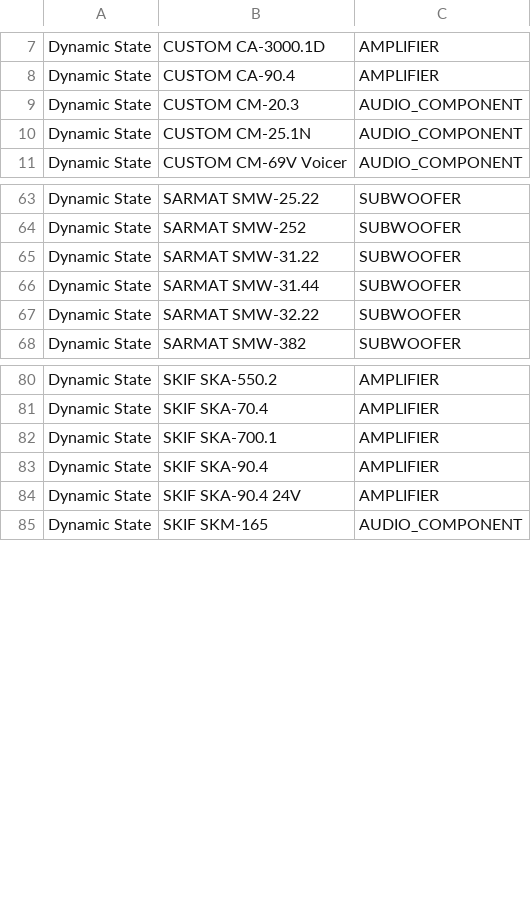
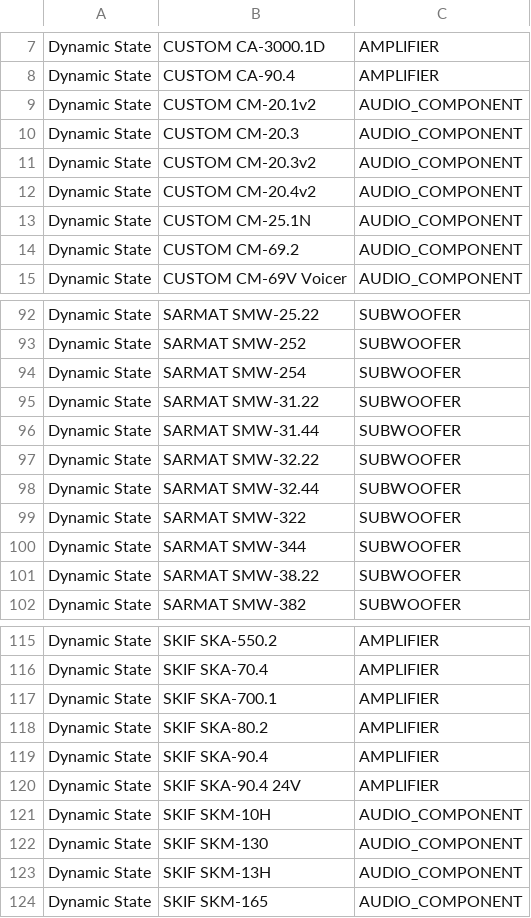
Before and after one commit to kolyagazha89/Usd-2.0, a CSV file: tools/catalogs/data/fragments/dynamic_state.csv, drawn as a sheet; only a part is shown, gaps mark what is left out; the diff covers the shown part only; the diff names each change by its address in the sheet, - before the commit and + after, or states it on an @@ line.

Commit message:
data(catalog): consolidate 168 current Dynamic State products from official categories

```diff
--- a/tools/catalogs/data/fragments/dynamic_state.csv
+++ b/tools/catalogs/data/fragments/dynamic_state.csv
+row 9: Dynamic State | CUSTOM CM-20.1v2 | AUDIO_COMPONENT
+row 11: Dynamic State | CUSTOM CM-20.3v2 | AUDIO_COMPONENT
+row 12: Dynamic State | CUSTOM CM-20.4v2 | AUDIO_COMPONENT
+row 14: Dynamic State | CUSTOM CM-69.2 | AUDIO_COMPONENT
+row 94: Dynamic State | SARMAT SMW-254 | SUBWOOFER
+row 98: Dynamic State | SARMAT SMW-32.44 | SUBWOOFER
+row 99: Dynamic State | SARMAT SMW-322 | SUBWOOFER
+row 100: Dynamic State | SARMAT SMW-344 | SUBWOOFER
+row 101: Dynamic State | SARMAT SMW-38.22 | SUBWOOFER
+row 118: Dynamic State | SKIF SKA-80.2 | AMPLIFIER
+row 121: Dynamic State | SKIF SKM-10H | AUDIO_COMPONENT
+row 122: Dynamic State | SKIF SKM-130 | AUDIO_COMPONENT
+row 123: Dynamic State | SKIF SKM-13H | AUDIO_COMPONENT
```
Also changed, not shown: 40 added rows elsewhere in this file.
